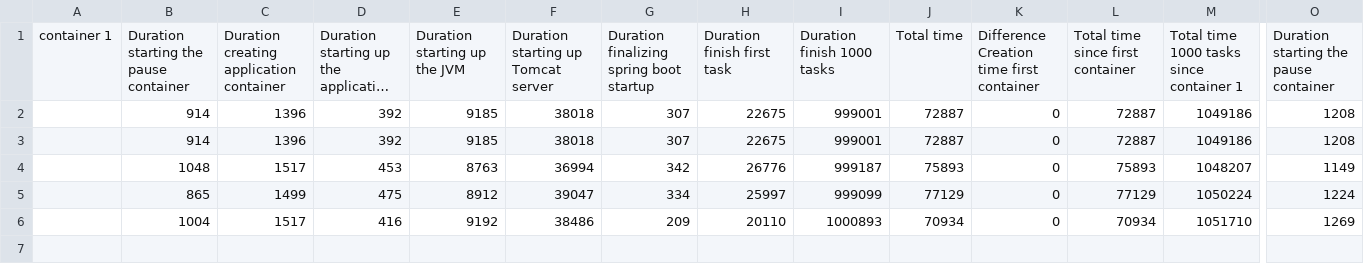
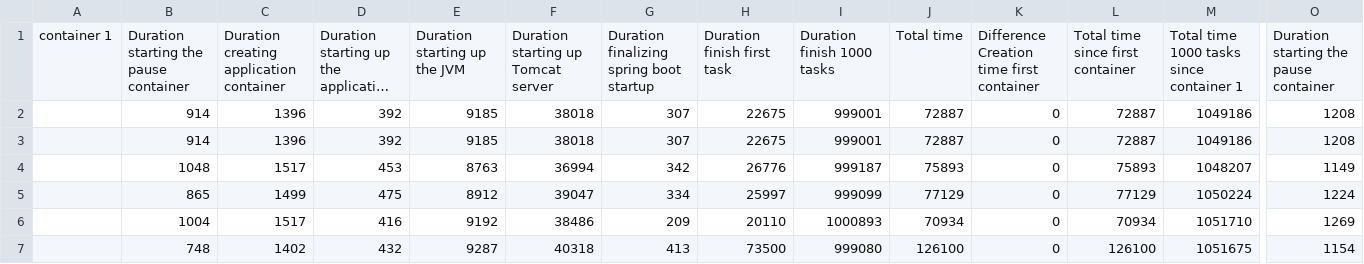
Before and after one commit to r0486682/scriptsworker, a CSV file: experimentsv2/abel/librarysharing/6container.csv, drawn as a sheet; only a part is shown, gaps mark what is left out; long unchanged cells end in …; rows hold the shown columns only; the diff names each change by its address in the sheet, - before the commit and + after, or states it on an @@ line.

```diff
--- a/experimentsv2/abel/librarysharing/6container.csv
+++ b/experimentsv2/abel/librarysharing/6container.csv
+row 7:  | 748 | 1402 | 432 | 9287 | 40318 | 413 | 73500 | 999080 | 126100 | 0 | 126100 | 1051675 | 1154
```
Also changed, not shown: experimentsv2/abel/nolibrarysharing/6container.csv, experimentsv2/imperative/librarysharing/6container.csv.
